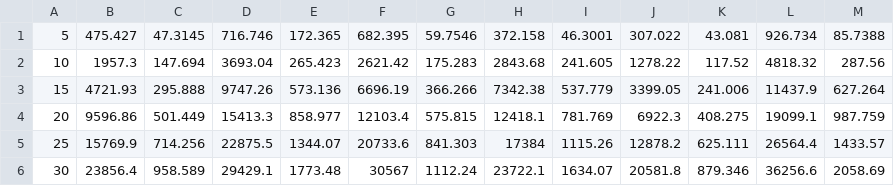
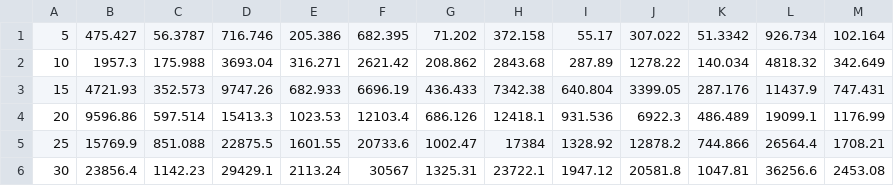
Before and after one commit to mmencke/MasterThesis, a CSV file: Data/CppOutput/cvaDvaInd.csv, drawn as a sheet.

```diff
--- a/Data/CppOutput/cvaDvaInd.csv
+++ b/Data/CppOutput/cvaDvaInd.csv
@@ -1,6 +1,6 @@
-5, 475.427, 47.3145, 716.746, 172.365, 682.395, 59.7546, 372.158, 46.3001, 307.022, 43.081, 926.734, 85.7388
-10, 1957.3, 147.694, 3693.04, 265.423, 2621.42, 175.283, 2843.68, 241.605, 1278.22, 117.52, 4818.32, 287.56
-15, 4721.93, 295.888, 9747.26, 573.136, 6696.19, 366.266, 7342.38, 537.779, 3399.05, 241.006, 11437.9, 627.264
-20, 9596.86, 501.449, 15413.3, 858.977, 12103.4, 575.815, 12418.1, 781.769, 6922.3, 408.275, 19099.1, 987.759
-25, 15769.9, 714.256, 22875.5, 1344.07, 20733.6, 841.303, 17384, 1115.26, 12878.2, 625.111, 26564.4, 1433.57
-30, 23856.4, 958.589, 29429.1, 1773.48, 30567, 1112.24, 23722.1, 1634.07, 20581.8, 879.346, 36256.6, 2058.69
+5, 475.427, 56.3787, 716.746, 205.386, 682.395, 71.202, 372.158, 55.17, 307.022, 51.3342, 926.734, 102.164
+10, 1957.3, 175.988, 3693.04, 316.271, 2621.42, 208.862, 2843.68, 287.89, 1278.22, 140.034, 4818.32, 342.649
+15, 4721.93, 352.573, 9747.26, 682.933, 6696.19, 436.433, 7342.38, 640.804, 3399.05, 287.176, 11437.9, 747.431
+20, 9596.86, 597.514, 15413.3, 1023.53, 12103.4, 686.126, 12418.1, 931.536, 6922.3, 486.489, 19099.1, 1176.99
+25, 15769.9, 851.088, 22875.5, 1601.55, 20733.6, 1002.47, 17384, 1328.92, 12878.2, 744.866, 26564.4, 1708.21
+30, 23856.4, 1142.23, 29429.1, 2113.24, 30567, 1325.31, 23722.1, 1947.12, 20581.8, 1047.81, 36256.6, 2453.08
```
Also changed, not shown: Data/CppOutput/cvaDvaRwr.csv, Data/CppOutput/cvaDvaWwr.csv, 44 other files.
